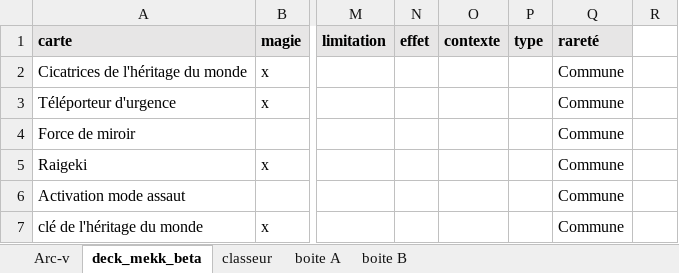
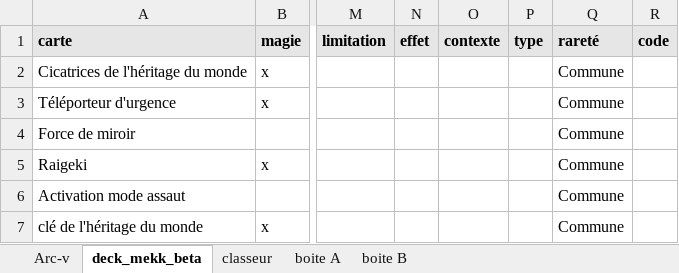
Before and after one commit to portaless/Yugioh_check_collec, an Excel workbook: yugioh.xlsx, sheet deck_mekk_beta, drawn as a sheet; only a part is shown, gaps mark what is left out; values as stored, in another font and other column widths than the file's, no borders; the diff names each change by its address in the sheet, - before the commit and + after, or states it on an @@ line.

```diff
--- a/yugioh.xlsx (sheet deck_mekk_beta)
+++ b/yugioh.xlsx (sheet deck_mekk_beta)
-R1: (empty)
+R1: code
-R1 fill: none
+R1 fill: #E7E6E6
```
Also changed, not shown: sheet boite B, sheet Arc-v, sheet classeur, 7 other files.
